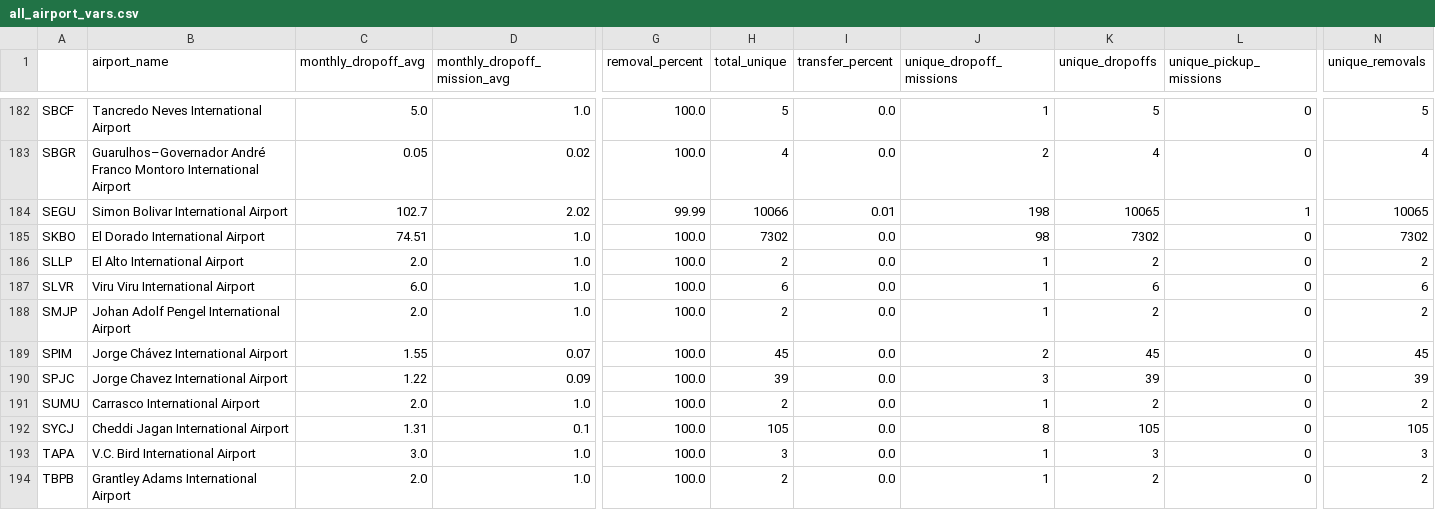
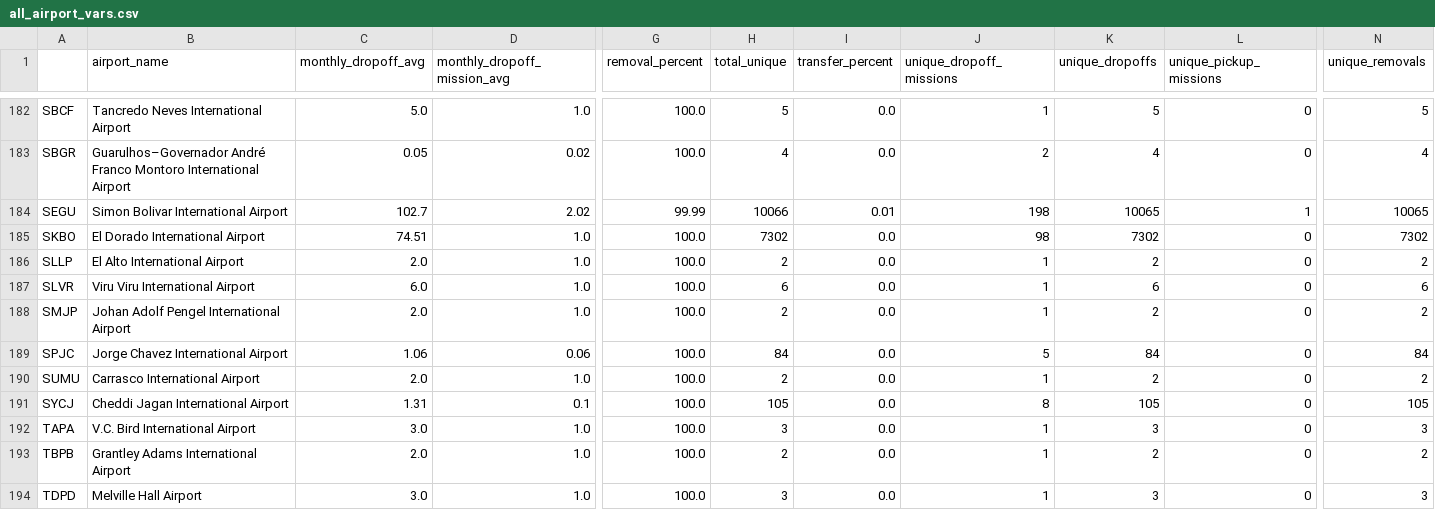
Before and after one commit to UWCHR/ice-air, a CSV file: analyze/output/all_airport_vars.csv, drawn as a sheet; only a part is shown, gaps mark what is left out; the shorter side is filled out with more unchanged rows; removed rows and columns are numbered as before the commit, all else as after; rows hold the shown columns only; the diff names each change by its address in the sheet, - before the commit and + after, or states it on an @@ line.

```diff
--- a/analyze/output/all_airport_vars.csv
+++ b/analyze/output/all_airport_vars.csv
-row 189: SPIM | Jorge Chávez International Airport | 1.55 | 0.07 | 100.0 | 45 | 0.0 | 2 | 45 | 0 | 45
-C189 (monthly_dropoff_avg): 1.22
+C189 (monthly_dropoff_avg): 1.06
-D189 (monthly_dropoff_mission_avg): 0.09
+D189 (monthly_dropoff_mission_avg): 0.06
-H189 (total_unique): 39
+H189 (total_unique): 84
-J189 (unique_dropoff_missions): 3
+J189 (unique_dropoff_missions): 5
-K189 (unique_dropoffs): 39
+K189 (unique_dropoffs): 84
-N189 (unique_removals): 39
+N189 (unique_removals): 84
```
Also changed, not shown: 1 other file.
